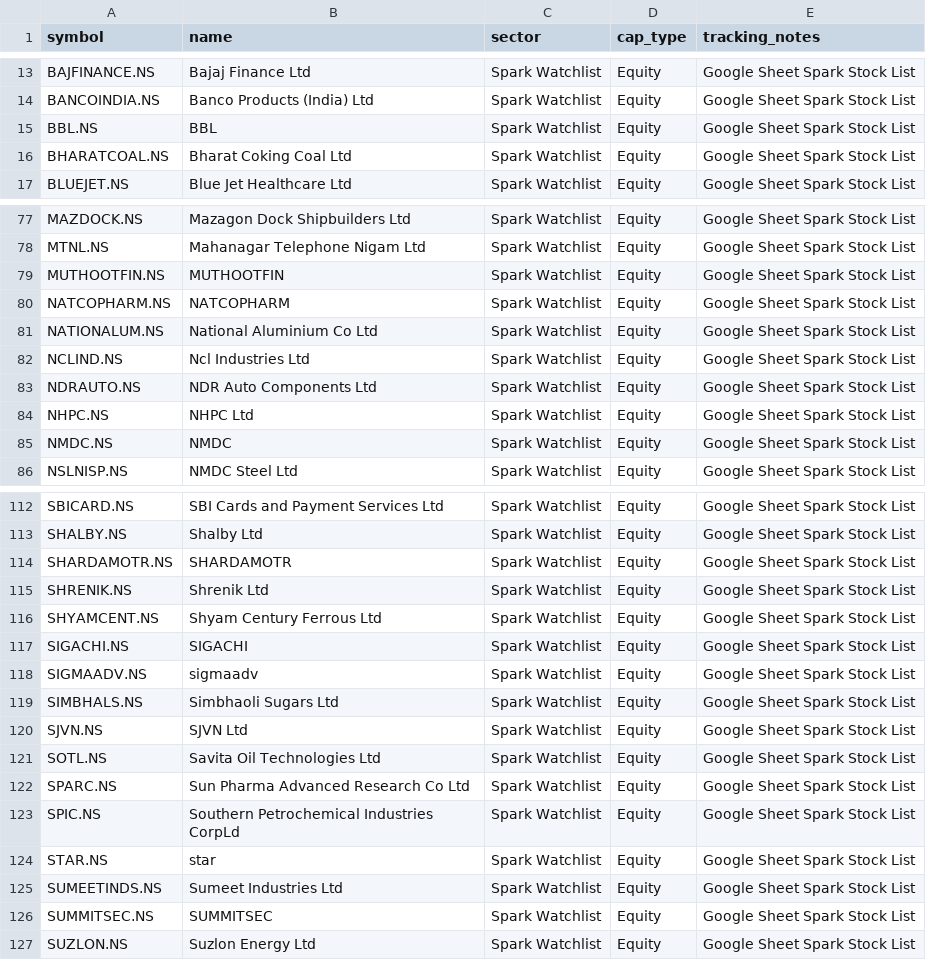
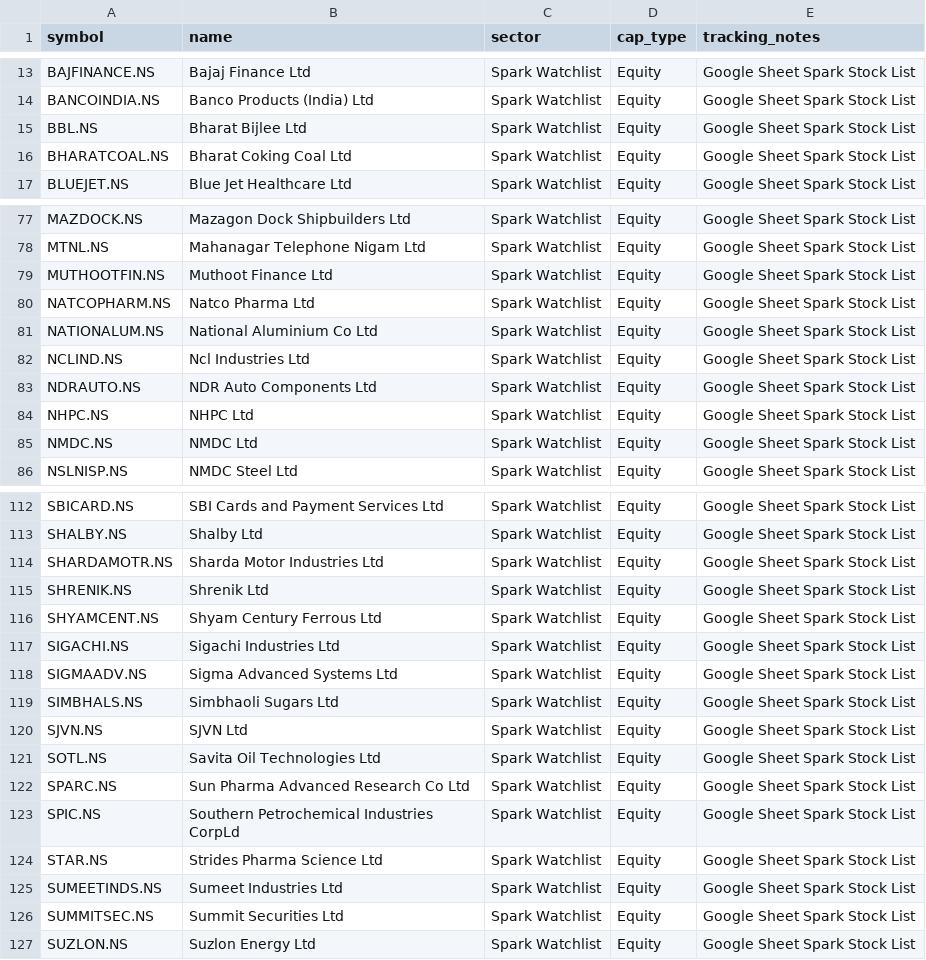
Before and after one commit to digant2207/My-Stocks, a CSV file: stocks.csv, drawn as a sheet; only a part is shown, gaps mark what is left out; the diff covers the shown part only.

```diff
--- a/stocks.csv
+++ b/stocks.csv
@@ -14,3 +14,3 @@ BAJFINANCE.NS,Bajaj Finance Ltd,Spark Watchlist,Equity,Google Sheet Spark Stock
 BANCOINDIA.NS,Banco Products (India) Ltd,Spark Watchlist,Equity,Google Sheet Spark Stock List
-BBL.NS,BBL,Spark Watchlist,Equity,Google Sheet Spark Stock List
+BBL.NS,Bharat Bijlee Ltd,Spark Watchlist,Equity,Google Sheet Spark Stock List
 BHARATCOAL.NS,Bharat Coking Coal Ltd,Spark Watchlist,Equity,Google Sheet Spark Stock List
@@ -78,4 +78,4 @@ MAZDOCK.NS,Mazagon Dock Shipbuilders Ltd,Spark Watchlist,Equity,Google Sheet Spa
 MTNL.NS,Mahanagar Telephone Nigam Ltd,Spark Watchlist,Equity,Google Sheet Spark Stock List
-MUTHOOTFIN.NS,MUTHOOTFIN,Spark Watchlist,Equity,Google Sheet Spark Stock List
-NATCOPHARM.NS,NATCOPHARM,Spark Watchlist,Equity,Google Sheet Spark Stock List
+MUTHOOTFIN.NS,Muthoot Finance Ltd,Spark Watchlist,Equity,Google Sheet Spark Stock List
+NATCOPHARM.NS,Natco Pharma Ltd,Spark Watchlist,Equity,Google Sheet Spark Stock List
 NATIONALUM.NS,National Aluminium Co Ltd,Spark Watchlist,Equity,Google Sheet Spark Stock List
@@ -84,3 +84,3 @@ NDRAUTO.NS,NDR Auto Components Ltd,Spark Watchlist,Equity,Google Sheet Spark Sto
 NHPC.NS,NHPC Ltd,Spark Watchlist,Equity,Google Sheet Spark Stock List
-NMDC.NS,NMDC,Spark Watchlist,Equity,Google Sheet Spark Stock List
+NMDC.NS,NMDC Ltd,Spark Watchlist,Equity,Google Sheet Spark Stock List
 NSLNISP.NS,NMDC Steel Ltd,Spark Watchlist,Equity,Google Sheet Spark Stock List
@@ -113,7 +113,7 @@ SBICARD.NS,SBI Cards and Payment Services Ltd,Spark Watchlist,Equity,Google Shee
 SHALBY.NS,Shalby Ltd,Spark Watchlist,Equity,Google Sheet Spark Stock List
-SHARDAMOTR.NS,SHARDAMOTR,Spark Watchlist,Equity,Google Sheet Spark Stock List
+SHARDAMOTR.NS,Sharda Motor Industries Ltd,Spark Watchlist,Equity,Google Sheet Spark Stock List
 SHRENIK.NS,Shrenik Ltd,Spark Watchlist,Equity,Google Sheet Spark Stock List
 SHYAMCENT.NS,Shyam Century Ferrous Ltd,Spark Watchlist,Equity,Google Sheet Spark Stock List
-SIGACHI.NS,SIGACHI,Spark Watchlist,Equity,Google Sheet Spark Stock List
-SIGMAADV.NS,sigmaadv,Spark Watchlist,Equity,Google Sheet Spark Stock List
+SIGACHI.NS,Sigachi Industries Ltd,Spark Watchlist,Equity,Google Sheet Spark Stock List
+SIGMAADV.NS,Sigma Advanced Systems Ltd,Spark Watchlist,Equity,Google Sheet Spark Stock List
 SIMBHALS.NS,Simbhaoli Sugars Ltd,Spark Watchlist,Equity,Google Sheet Spark Stock List
@@ -123,5 +123,5 @@ SPARC.NS,Sun Pharma Advanced Research Co Ltd,Spark Watchlist,Equity,Google Sheet
 SPIC.NS,Southern Petrochemical Industries CorpLd,Spark Watchlist,Equity,Google Sheet Spark Stock List
-STAR.NS,star,Spark Watchlist,Equity,Google Sheet Spark Stock List
+STAR.NS,Strides Pharma Science Ltd,Spark Watchlist,Equity,Google Sheet Spark Stock List
 SUMEETINDS.NS,Sumeet Industries Ltd,Spark Watchlist,Equity,Google Sheet Spark Stock List
-SUMMITSEC.NS,SUMMITSEC,Spark Watchlist,Equity,Google Sheet Spark Stock List
+SUMMITSEC.NS,Summit Securities Ltd,Spark Watchlist,Equity,Google Sheet Spark Stock List
 SUZLON.NS,Suzlon Energy Ltd,Spark Watchlist,Equity,Google Sheet Spark Stock List
```
Also changed, not shown: 16 edited cells elsewhere in this file, stocks_active.csv, 4 other files.
